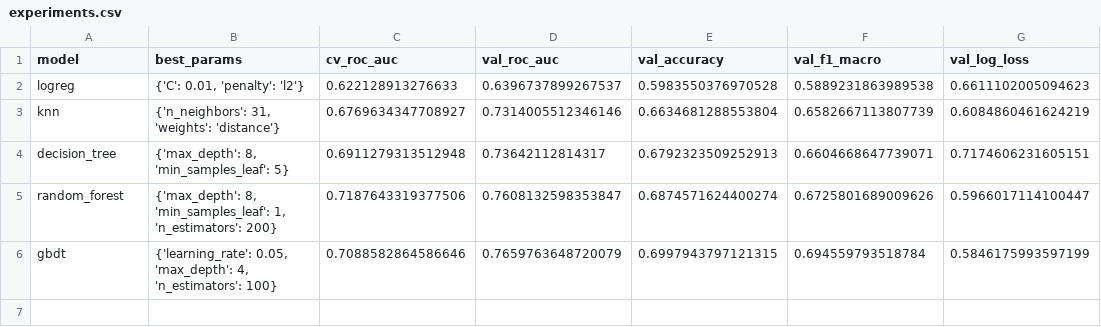
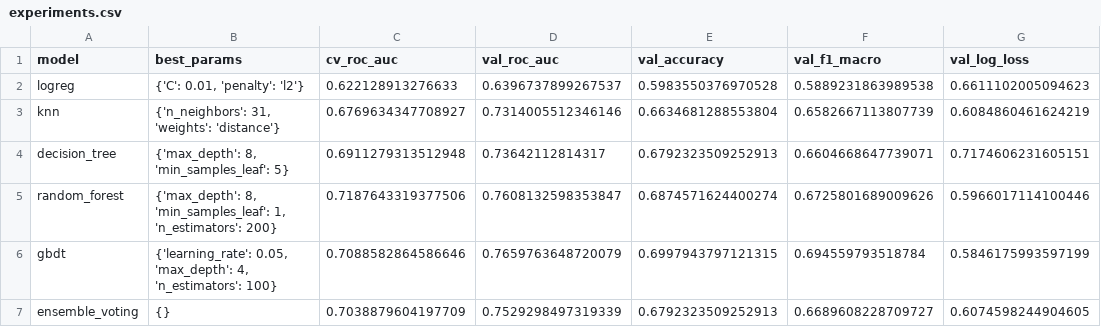
Before and after one commit to hsemlcourse/hseml-group-project-m2kegg, a CSV file: report/experiments.csv, drawn as a sheet.

```diff
--- a/report/experiments.csv
+++ b/report/experiments.csv
@@ -4,3 +4,4 @@ knn,"{'n_neighbors': 31, 'weights': 'distance'}",0.6769634347708927,0.7314005512
 decision_tree,"{'max_depth': 8, 'min_samples_leaf': 5}",0.6911279313512948,0.73642112814317,0.6792323509252913,0.6604668647739071,0.7174606231605151
-random_forest,"{'max_depth': 8, 'min_samples_leaf': 1, 'n_estimators': 200}",0.7187643319377506,0.7608132598353847,0.6874571624400274,0.6725801689009626,0.5966017114100447
+random_forest,"{'max_depth': 8, 'min_samples_leaf': 1, 'n_estimators': 200}",0.7187643319377506,0.7608132598353847,0.6874571624400274,0.6725801689009626,0.5966017114100446
 gbdt,"{'learning_rate': 0.05, 'max_depth': 4, 'n_estimators': 100}",0.7088582864586646,0.7659763648720079,0.6997943797121315,0.694559793518784,0.5846175993597199
+ensemble_voting,{},0.7038879604197709,0.7529298497319339,0.6792323509252913,0.6689608228709727,0.6074598244904605
```
Also changed, not shown: 9 other files.
